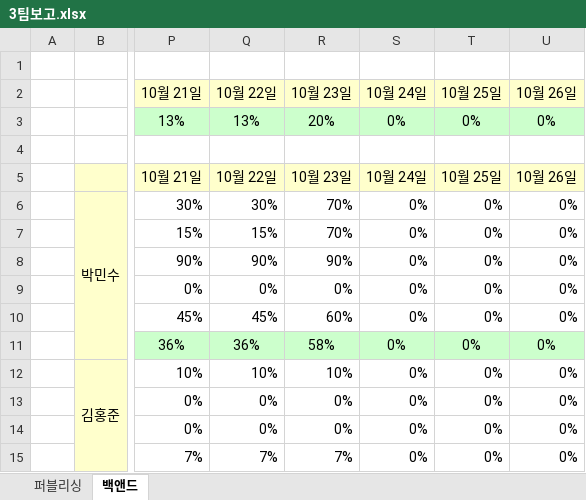
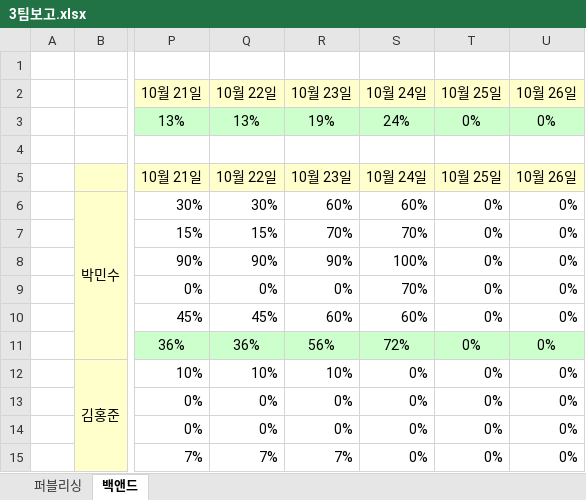
Before and after one commit to pmscode96/playground-3team, an Excel workbook: 보고/3팀보고.xlsx, sheet 백앤드, drawn as a sheet; only a part is shown, gaps mark what is left out; values as stored, in another font and other column widths than the file's, no borders; conditional formats not drawn; the diff names each change by its address in the sheet, - before the commit and + after, or states it on an @@ line.

```diff
--- a/보고/3팀보고.xlsx (sheet 백앤드)
+++ b/보고/3팀보고.xlsx (sheet 백앤드)
-R3 (10월 23일): 20%
+R3 (10월 23일): 19%
-S3 (10월 24일): 0%
+S3 (10월 24일): 24%
-R6 (10월 23일): 70%
+R6 (10월 23일): 60%
-S6 (10월 24일): 0%
+S6 (10월 24일): 60%
-S7 (10월 24일): 0%
+S7 (10월 24일): 70%
-S8 (10월 24일): 0%
+S8 (10월 24일): 100%
-S9 (10월 24일): 0%
+S9 (10월 24일): 70%
-S10 (10월 24일): 0%
+S10 (10월 24일): 60%
-R11 (10월 23일): 58%
+R11 (10월 23일): 56%
-S11 (10월 24일): 0%
+S11 (10월 24일): 72%
```
Also changed, not shown: 23 other files.
